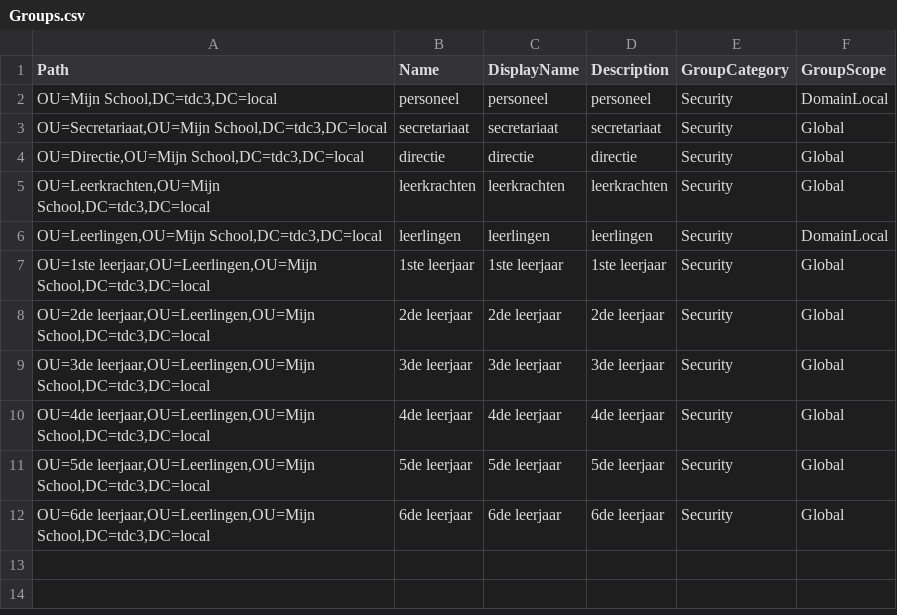
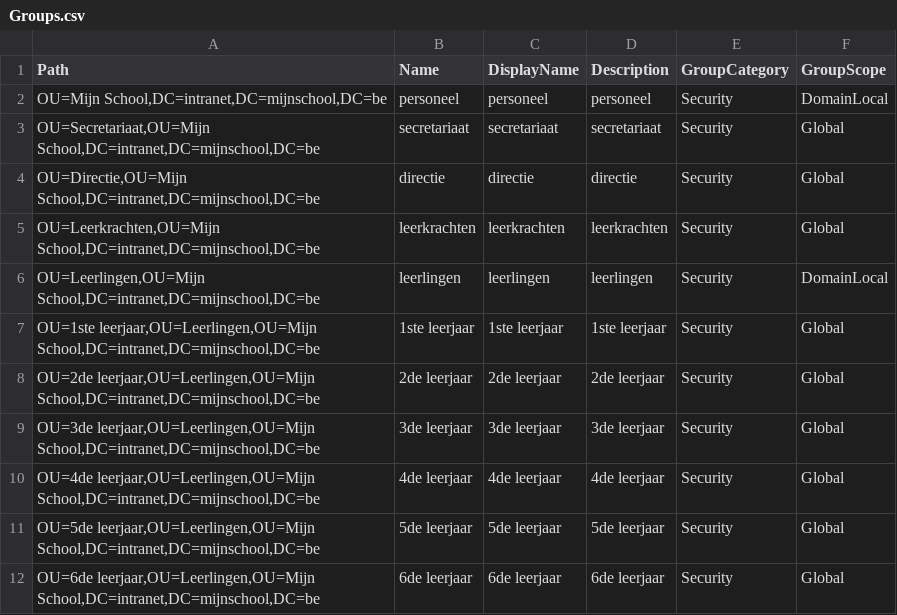
Before and after one commit to VandenDaeleRobbe/Network_Scripting, a CSV file: Docs/Groups.csv, drawn as a sheet.

```diff
--- a/Docs/Groups.csv
+++ b/Docs/Groups.csv
@@ -1,12 +1,12 @@
 Path;Name;DisplayName;Description;GroupCategory;GroupScope;
-OU=Mijn School,DC=tdc3,DC=local;personeel;personeel;personeel;Security;DomainLocal
-OU=Secretariaat,OU=Mijn School,DC=tdc3,DC=local;secretariaat;secretariaat;secretariaat;Security;Global
-OU=Directie,OU=Mijn School,DC=tdc3,DC=local;directie;directie;directie;Security;Global
-OU=Leerkrachten,OU=Mijn School,DC=tdc3,DC=local;leerkrachten;leerkrachten;leerkrachten;Security;Global
-OU=Leerlingen,OU=Mijn School,DC=tdc3,DC=local;leerlingen;leerlingen;leerlingen;Security;DomainLocal
-OU=1ste leerjaar,OU=Leerlingen,OU=Mijn School,DC=tdc3,DC=local;1ste leerjaar;1ste leerjaar;1ste leerjaar;Security;Global
-OU=2de leerjaar,OU=Leerlingen,OU=Mijn School,DC=tdc3,DC=local;2de leerjaar;2de leerjaar;2de leerjaar;Security;Global
-OU=3de leerjaar,OU=Leerlingen,OU=Mijn School,DC=tdc3,DC=local;3de leerjaar;3de leerjaar;3de leerjaar;Security;Global
-OU=4de leerjaar,OU=Leerlingen,OU=Mijn School,DC=tdc3,DC=local;4de leerjaar;4de leerjaar;4de leerjaar;Security;Global
-OU=5de leerjaar,OU=Leerlingen,OU=Mijn School,DC=tdc3,DC=local;5de leerjaar;5de leerjaar;5de leerjaar;Security;Global
-OU=6de leerjaar,OU=Leerlingen,OU=Mijn School,DC=tdc3,DC=local;6de leerjaar;6de leerjaar;6de leerjaar;Security;Global
+OU=Mijn School,DC=intranet,DC=mijnschool,DC=be;personeel;personeel;personeel;Security;DomainLocal
+OU=Secretariaat,OU=Mijn School,DC=intranet,DC=mijnschool,DC=be;secretariaat;secretariaat;secretariaat;Security;Global
+OU=Directie,OU=Mijn School,DC=intranet,DC=mijnschool,DC=be;directie;directie;directie;Security;Global
+OU=Leerkrachten,OU=Mijn School,DC=intranet,DC=mijnschool,DC=be;leerkrachten;leerkrachten;leerkrachten;Security;Global
+OU=Leerlingen,OU=Mijn School,DC=intranet,DC=mijnschool,DC=be;leerlingen;leerlingen;leerlingen;Security;DomainLocal
+OU=1ste leerjaar,OU=Leerlingen,OU=Mijn School,DC=intranet,DC=mijnschool,DC=be;1ste leerjaar;1ste leerjaar;1ste leerjaar;Security;Global
+OU=2de leerjaar,OU=Leerlingen,OU=Mijn School,DC=intranet,DC=mijnschool,DC=be;2de leerjaar;2de leerjaar;2de leerjaar;Security;Global
+OU=3de leerjaar,OU=Leerlingen,OU=Mijn School,DC=intranet,DC=mijnschool,DC=be;3de leerjaar;3de leerjaar;3de leerjaar;Security;Global
+OU=4de leerjaar,OU=Leerlingen,OU=Mijn School,DC=intranet,DC=mijnschool,DC=be;4de leerjaar;4de leerjaar;4de leerjaar;Security;Global
+OU=5de leerjaar,OU=Leerlingen,OU=Mijn School,DC=intranet,DC=mijnschool,DC=be;5de leerjaar;5de leerjaar;5de leerjaar;Security;Global
+OU=6de leerjaar,OU=Leerlingen,OU=Mijn School,DC=intranet,DC=mijnschool,DC=be;6de leerjaar;6de leerjaar;6de leerjaar;Security;Global
```
Also changed, not shown: Docs/UserAccounts.csv.
